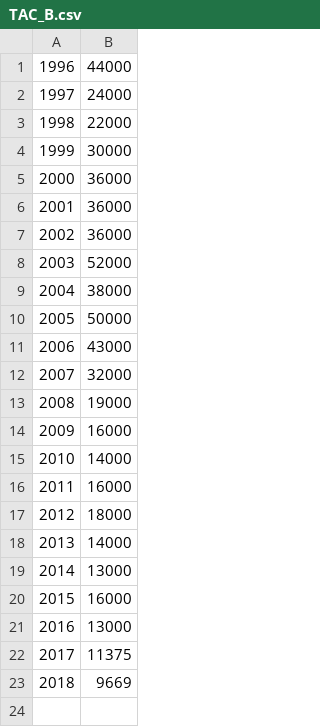
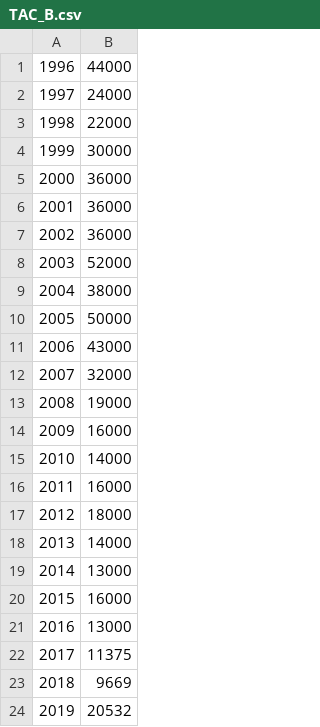
Before and after one commit to ices-taf/wk_WKNSMSE_her.27.3a47d, a CSV file: R/data/TAC_B.csv, drawn as a sheet; the diff names each change by its address in the sheet, - before the commit and + after, or states it on an @@ line.

```diff
--- a/R/data/TAC_B.csv
+++ b/R/data/TAC_B.csv
+row 24: 2019 | 20532
```
Also changed, not shown: R/data/TAC_A.csv, 4 other files.
